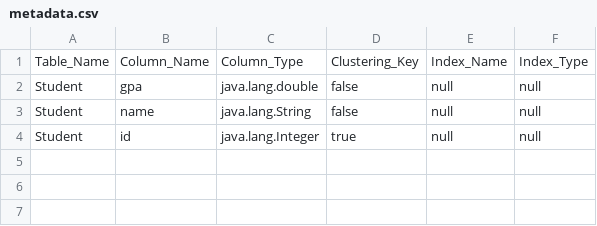
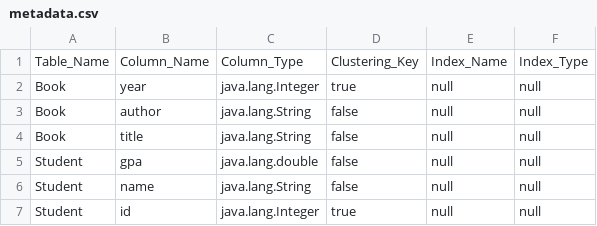
Before and after one commit to MahmoudHH1/DB-engine, a CSV file: Data_Entry/metadata.csv, drawn as a sheet.

```diff
--- a/Data_Entry/metadata.csv
+++ b/Data_Entry/metadata.csv
@@ -1,2 +1,5 @@
 Table_Name,Column_Name,Column_Type,Clustering_Key,Index_Name,Index_Type
+Book,year,java.lang.Integer,true,null,null
+Book,author,java.lang.String,false,null,null
+Book,title,java.lang.String,false,null,null
 Student,gpa,java.lang.double,false,null,null
```
Also changed, not shown: out/production/Database-Engine/Data_Entry/metadata.csv, 14 other files.
